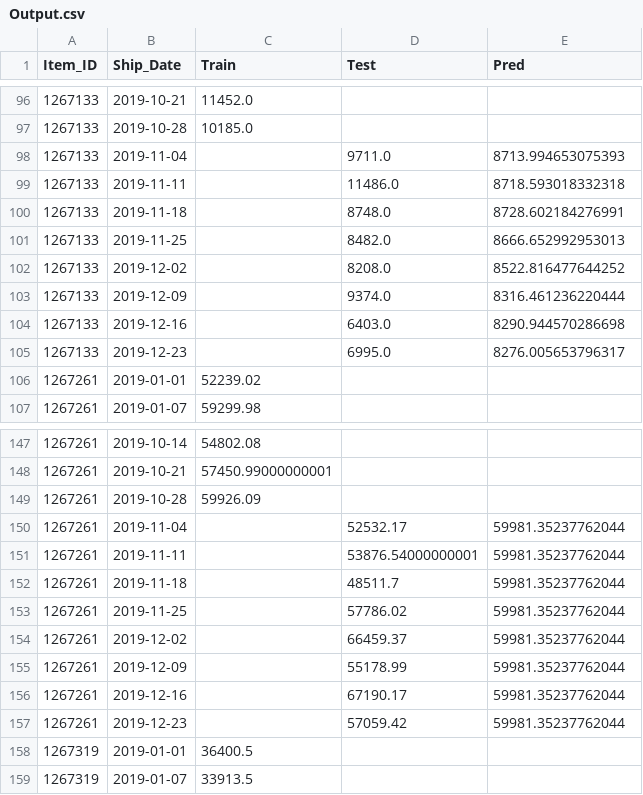
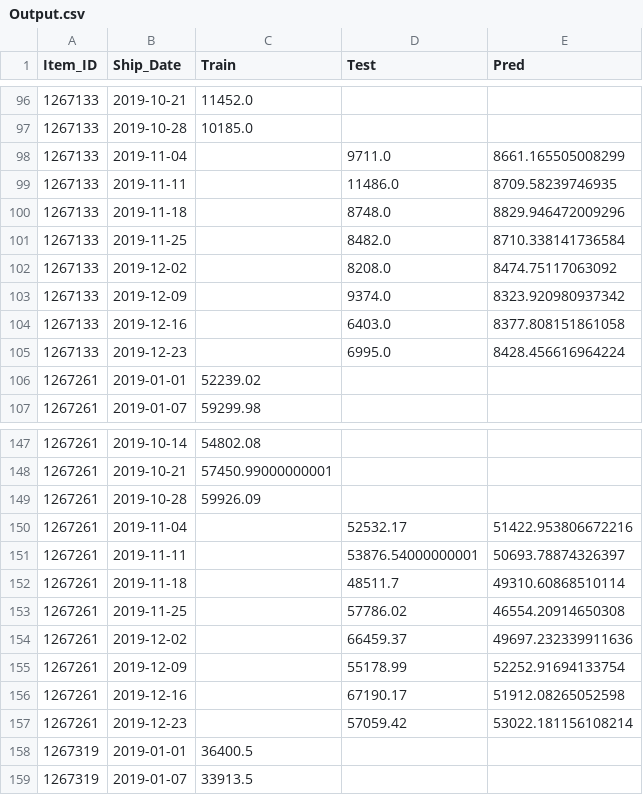
Before and after one commit to KaranJoseph/DemandForecasting_SCA, a CSV file: Data/Output.csv, drawn as a sheet; only a part is shown, gaps mark what is left out; the diff covers the shown part only.

```diff
--- a/Data/Output.csv
+++ b/Data/Output.csv
@@ -97,10 +97,10 @@ Item_ID,Ship_Date,Train,Test,Pred
 1267133,2019-10-28,10185.0,,
-1267133,2019-11-04,,9711.0,8713.994653075393
-1267133,2019-11-11,,11486.0,8718.593018332318
-1267133,2019-11-18,,8748.0,8728.602184276991
-1267133,2019-11-25,,8482.0,8666.652992953013
-1267133,2019-12-02,,8208.0,8522.816477644252
-1267133,2019-12-09,,9374.0,8316.461236220444
-1267133,2019-12-16,,6403.0,8290.944570286698
-1267133,2019-12-23,,6995.0,8276.005653796317
+1267133,2019-11-04,,9711.0,8661.165505008299
+1267133,2019-11-11,,11486.0,8709.58239746935
+1267133,2019-11-18,,8748.0,8829.946472009296
+1267133,2019-11-25,,8482.0,8710.338141736584
+1267133,2019-12-02,,8208.0,8474.75117063092
+1267133,2019-12-09,,9374.0,8323.920980937342
+1267133,2019-12-16,,6403.0,8377.808151861058
+1267133,2019-12-23,,6995.0,8428.456616964224
 1267261,2019-01-01,52239.02,,
@@ -149,10 +149,10 @@ Item_ID,Ship_Date,Train,Test,Pred
 1267261,2019-10-28,59926.09,,
-1267261,2019-11-04,,52532.17,59981.35237762044
-1267261,2019-11-11,,53876.54000000001,59981.35237762044
-1267261,2019-11-18,,48511.7,59981.35237762044
-1267261,2019-11-25,,57786.02,59981.35237762044
-1267261,2019-12-02,,66459.37,59981.35237762044
-1267261,2019-12-09,,55178.99,59981.35237762044
-1267261,2019-12-16,,67190.17,59981.35237762044
-1267261,2019-12-23,,57059.42,59981.35237762044
+1267261,2019-11-04,,52532.17,51422.953806672216
+1267261,2019-11-11,,53876.54000000001,50693.78874326397
+1267261,2019-11-18,,48511.7,49310.60868510114
+1267261,2019-11-25,,57786.02,46554.20914650308
+1267261,2019-12-02,,66459.37,49697.232339911636
+1267261,2019-12-09,,55178.99,52252.91694133754
+1267261,2019-12-16,,67190.17,51912.08265052598
+1267261,2019-12-23,,57059.42,53022.181156108214
 1267319,2019-01-01,36400.5,,
```
Also changed, not shown: 88 edited cells elsewhere in this file, Data/RandomForest_Result.csv, Data/RandomForest_out.csv, 4 other files.
